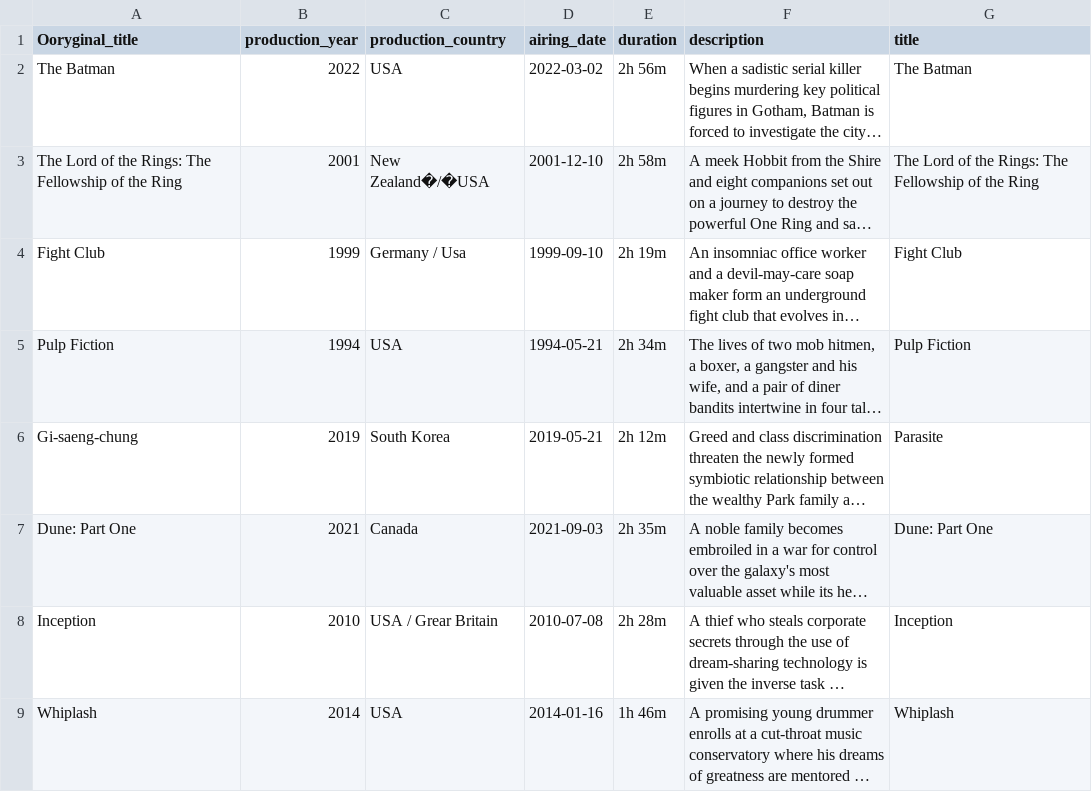
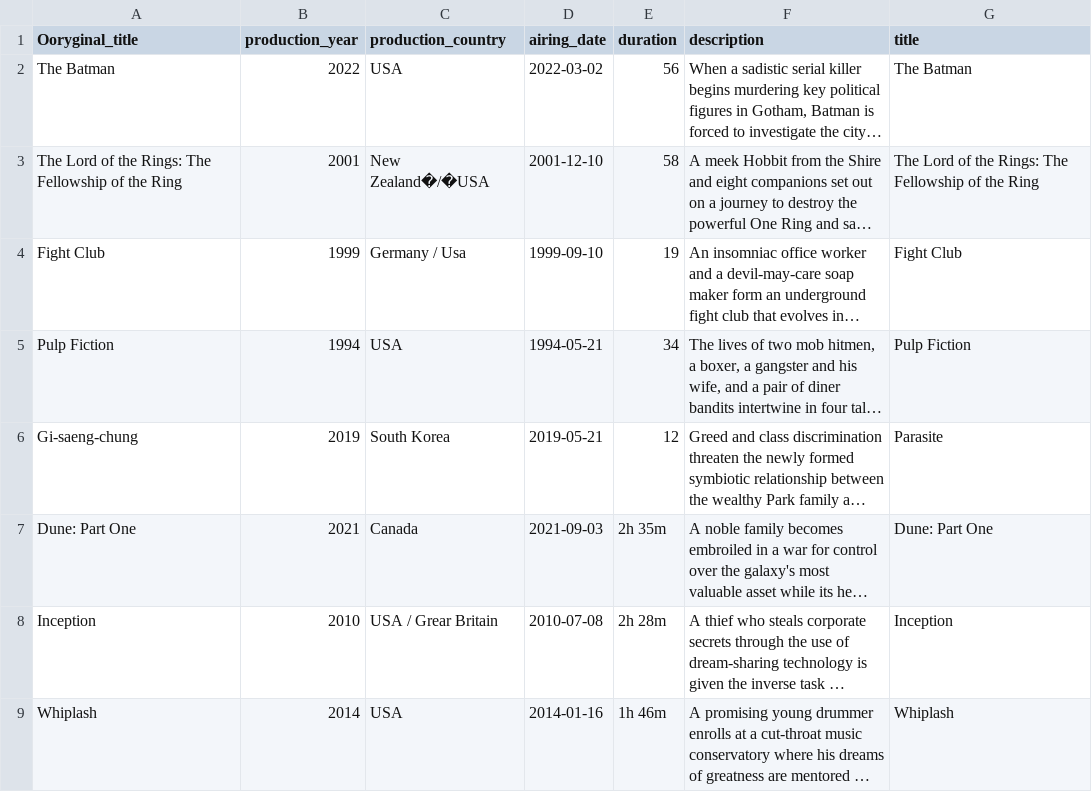
Before and after one commit to skni-kod/FilmweebBack, a CSV file: dataImport/Movie.csv, drawn as a sheet; only a part is shown; long unchanged cells end in …; the diff names each change by its address in the sheet, - before the commit and + after, or states it on an @@ line.

```diff
--- a/dataImport/Movie.csv
+++ b/dataImport/Movie.csv
-E2 (duration): 2h 56m
+E2 (duration): 56
-E3 (duration): 2h 58m
+E3 (duration): 58
-E4 (duration): 2h 19m
+E4 (duration): 19
-E5 (duration): 2h 34m
+E5 (duration): 34
-E6 (duration): 2h 12m
+E6 (duration): 12
```
Also changed, not shown: dataImport/Link.csv, dataImport/MovieComment.csv, 16 other files.
